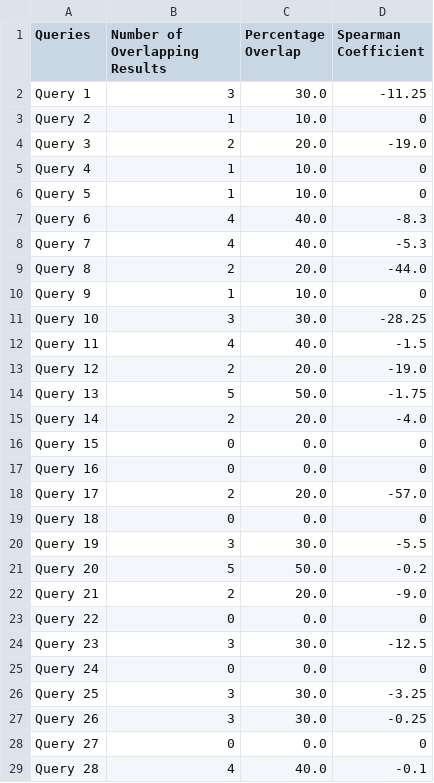
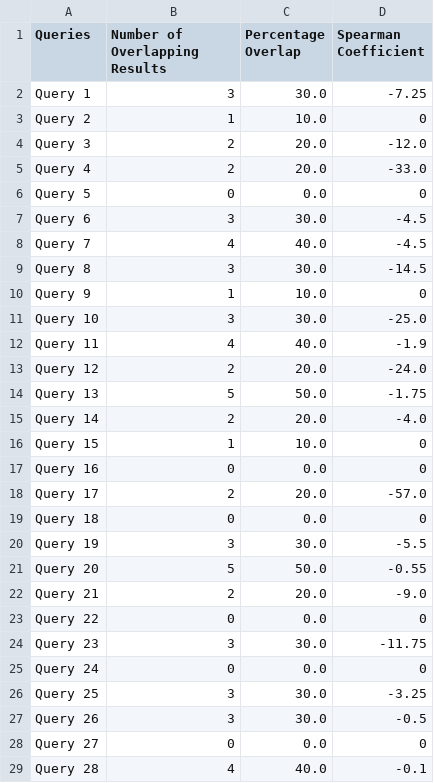
Before and after one commit to ruch0401/CSCI572-InformationRetrievalAndWebSearchEngines, a CSV file: submissions/hw1/hw1.csv, drawn as a sheet; only a part is shown; the diff covers the shown part only.

```diff
--- a/submissions/hw1/hw1.csv
+++ b/submissions/hw1/hw1.csv
@@ -1,17 +1,17 @@
 Queries,Number of Overlapping Results,Percentage Overlap,Spearman Coefficient
-Query 1,3,30.0,-11.25
+Query 1,3,30.0,-7.25
 Query 2,1,10.0,0
-Query 3,2,20.0,-19.0
-Query 4,1,10.0,0
-Query 5,1,10.0,0
-Query 6,4,40.0,-8.3
-Query 7,4,40.0,-5.3
-Query 8,2,20.0,-44.0
+Query 3,2,20.0,-12.0
+Query 4,2,20.0,-33.0
+Query 5,0,0.0,0
+Query 6,3,30.0,-4.5
+Query 7,4,40.0,-4.5
+Query 8,3,30.0,-14.5
 Query 9,1,10.0,0
-Query 10,3,30.0,-28.25
-Query 11,4,40.0,-1.5
-Query 12,2,20.0,-19.0
+Query 10,3,30.0,-25.0
+Query 11,4,40.0,-1.9
+Query 12,2,20.0,-24.0
 Query 13,5,50.0,-1.75
 Query 14,2,20.0,-4.0
-Query 15,0,0.0,0
+Query 15,1,10.0,0
 Query 16,0,0.0,0
@@ -20,9 +20,9 @@ Query 18,0,0.0,0
 Query 19,3,30.0,-5.5
-Query 20,5,50.0,-0.2
+Query 20,5,50.0,-0.55
 Query 21,2,20.0,-9.0
 Query 22,0,0.0,0
-Query 23,3,30.0,-12.5
+Query 23,3,30.0,-11.75
 Query 24,0,0.0,0
 Query 25,3,30.0,-3.25
-Query 26,3,30.0,-0.25
+Query 26,3,30.0,-0.5
 Query 27,0,0.0,0
```
Also changed, not shown: 66 edited cells elsewhere in this file, hw1/output/hw1.csv, 10 other files.
